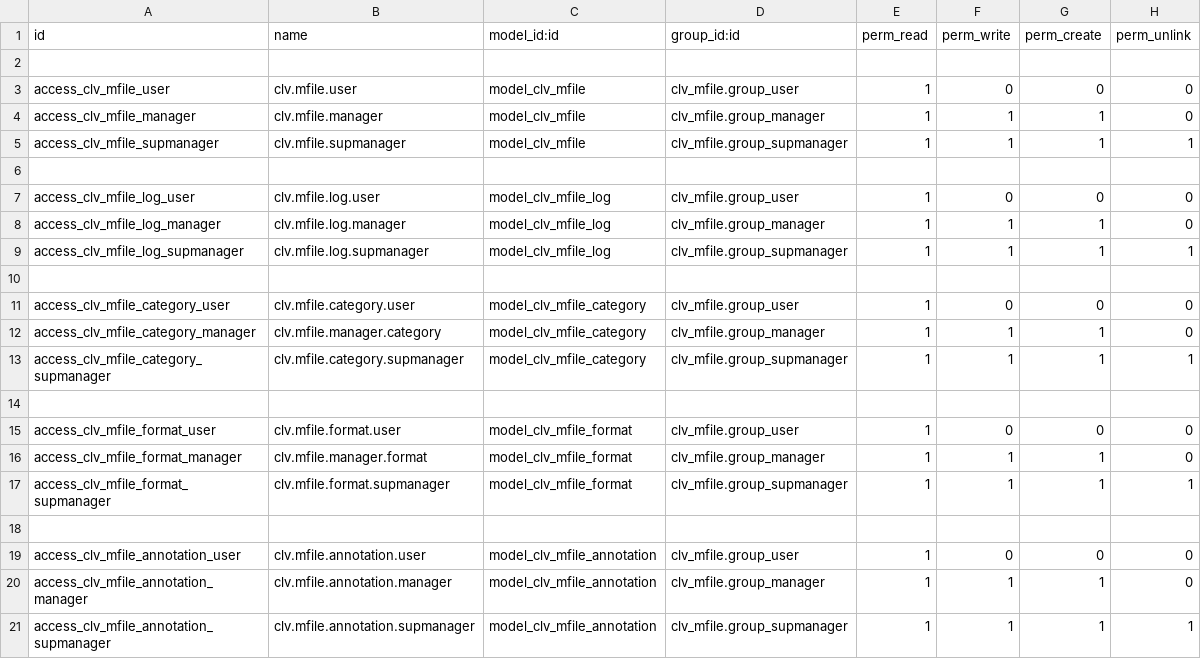
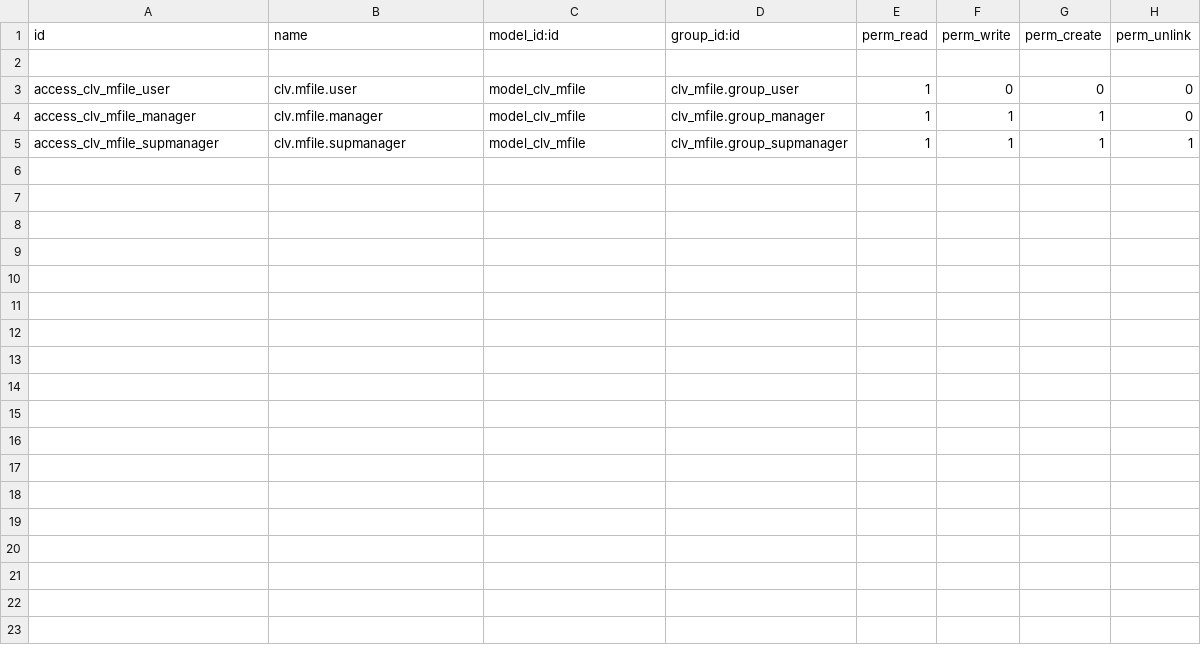
Before and after one commit to CLVsol/clvsol_odoo_addons, a CSV file: clv_mfile/security/ir.model.access.csv, drawn as a sheet.

Commit message:
[IMP] clv_mfile (IMP mfile)

```diff
--- a/clv_mfile/security/ir.model.access.csv
+++ b/clv_mfile/security/ir.model.access.csv
@@ -5,17 +5 @@ access_clv_mfile_manager,clv.mfile.manager,model_clv_mfile,clv_mfile.group_manag
 access_clv_mfile_supmanager,clv.mfile.supmanager,model_clv_mfile,clv_mfile.group_supmanager,1,1,1,1
-
-access_clv_mfile_log_user,clv.mfile.log.user,model_clv_mfile_log,clv_mfile.group_user,1,0,0,0
-access_clv_mfile_log_manager,clv.mfile.log.manager,model_clv_mfile_log,clv_mfile.group_manager,1,1,1,0
-access_clv_mfile_log_supmanager,clv.mfile.log.supmanager,model_clv_mfile_log,clv_mfile.group_supmanager,1,1,1,1
-
-access_clv_mfile_category_user,clv.mfile.category.user,model_clv_mfile_category,clv_mfile.group_user,1,0,0,0
-access_clv_mfile_category_manager,clv.mfile.manager.category,model_clv_mfile_category,clv_mfile.group_manager,1,1,1,0
-access_clv_mfile_category_supmanager,clv.mfile.category.supmanager,model_clv_mfile_category,clv_mfile.group_supmanager,1,1,1,1
-
-access_clv_mfile_format_user,clv.mfile.format.user,model_clv_mfile_format,clv_mfile.group_user,1,0,0,0
-access_clv_mfile_format_manager,clv.mfile.manager.format,model_clv_mfile_format,clv_mfile.group_manager,1,1,1,0
-access_clv_mfile_format_supmanager,clv.mfile.format.supmanager,model_clv_mfile_format,clv_mfile.group_supmanager,1,1,1,1
-
-access_clv_mfile_annotation_user,clv.mfile.annotation.user,model_clv_mfile_annotation,clv_mfile.group_user,1,0,0,0
-access_clv_mfile_annotation_manager,clv.mfile.annotation.manager,model_clv_mfile_annotation,clv_mfile.group_manager,1,1,1,0
-access_clv_mfile_annotation_supmanager,clv.mfile.annotation.supmanager,model_clv_mfile_annotation,clv_mfile.group_supmanager,1,1,1,1
```
Also changed, not shown: 5 other files.
